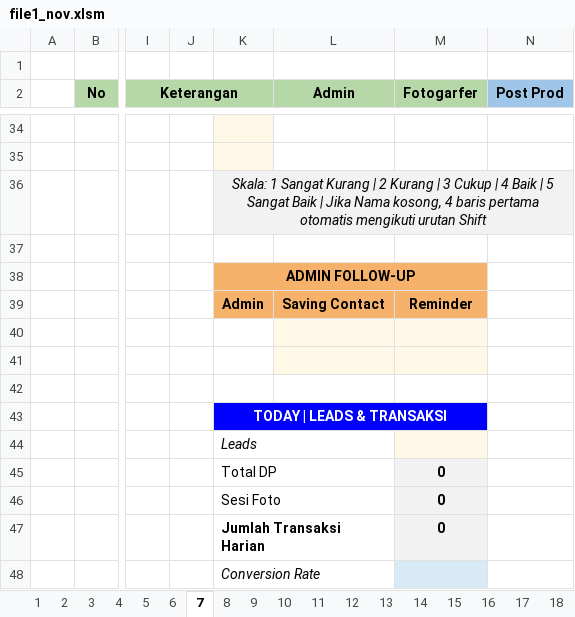
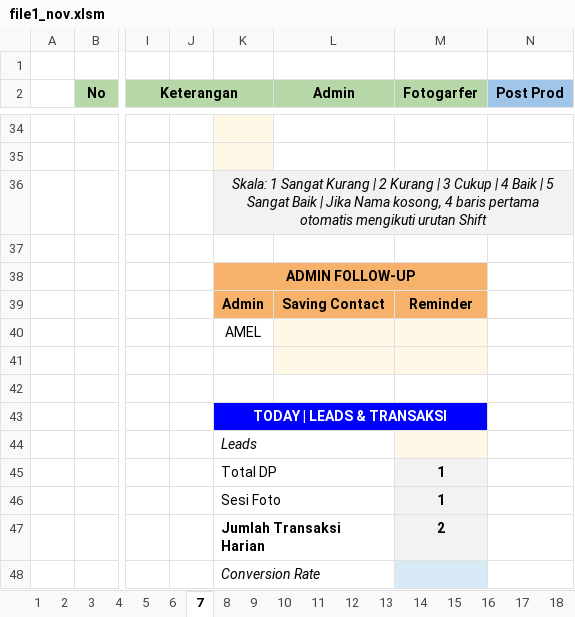
Before and after one commit to whynunuu/FoxeStudio, an Excel workbook: file1_nov.xlsm, sheet 7, drawn as a sheet; only a part is shown, gaps mark what is left out; values as stored, in another font and other column widths than the file's, no borders; charts and pictures and conditional formats not drawn; the diff covers the shown part only; the diff names each change by its address in the sheet, - before the commit and + after, or states it on an @@ line.

```diff
--- a/file1_nov.xlsm (sheet 7)
+++ b/file1_nov.xlsm (sheet 7)
-K40: (empty)
+K40: AMEL
-M45:M46 (Fotogarfer): 0
+M45:M46 (Fotogarfer): 1
-M47 (Fotogarfer): 0
+M47 (Fotogarfer): 2
```
Also changed, not shown: 4 added rows, 4 removed rows and 3 edited cells elsewhere in this sheet, sheet Resume Karyawan KPI, sheet 5, sheet 3, sheet 4, sheet 2, sheet 6, 2 more sheets, formulas that keep their value, charts or pictures, file2.xlsx, file2_nov.xlsx, 10 other files.
